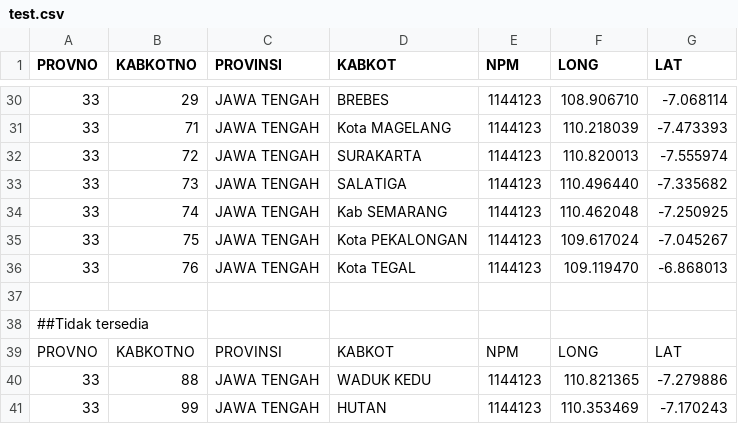
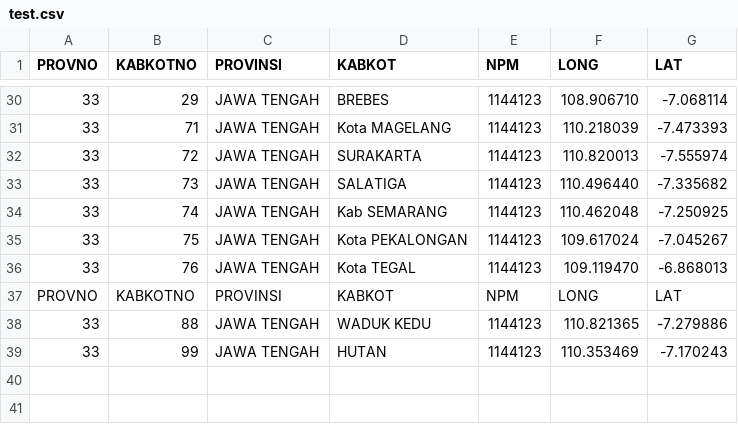
Before and after one commit to Proyek-2-TI/Pengembangan-Aplikasi-Pengelolaan-Barang-PT.Sinar-Anugerah-sub-modul-mobile, a CSV file: test.csv, drawn as a sheet; only a part is shown, gaps mark what is left out; the diff names each change by its address in the sheet, - before the commit and + after, or states it on an @@ line.

Commit message:
Update test.csv

```diff
--- a/test.csv
+++ b/test.csv
-row 37: (empty)
-row 38: ##Tidak tersedia
```
